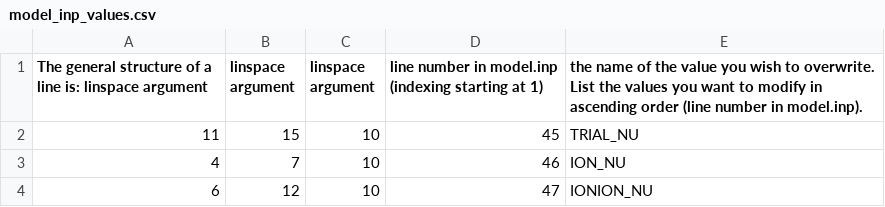
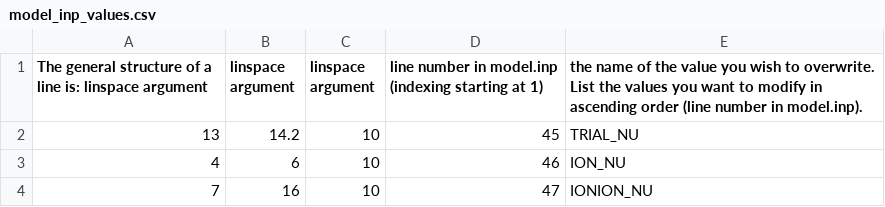
Before and after one commit to cnshingledecker/Dday, a CSV file: model_inp_values/model_inp_values.csv, drawn as a sheet.

Commit message:
Set up model.inp values to try file for the next set of tests

```diff
--- a/model_inp_values/model_inp_values.csv
+++ b/model_inp_values/model_inp_values.csv
@@ -1,4 +1,4 @@
 The general structure of a line is: linspace argument, linspace argument, linspace argument, line number in model.inp (indexing starting at 1), the name of the value you wish to overwrite. List the values you want to modify in ascending order (line number in model.inp).
-11,15,10,45,TRIAL_NU
-4,7,10,46,ION_NU
-6,12,10,47,IONION_NU
+13,14.2,10,45,TRIAL_NU
+4,6,10,46,ION_NU
+7,16,10,47,IONION_NU
```
